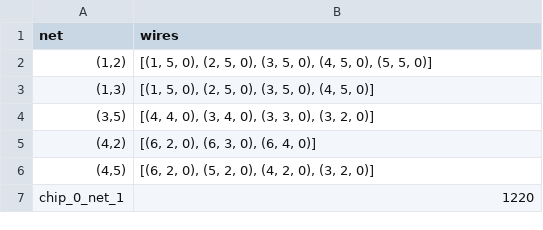
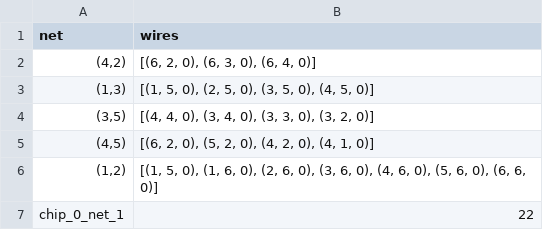
Before and after one commit to martijnreus/CircuitCrunchers, a CSV file: Code/output/output.csv, drawn as a sheet.

```diff
--- a/Code/output/output.csv
+++ b/Code/output/output.csv
@@ -1,7 +1,7 @@
 net,wires
-"(1,2)","[(1, 5, 0), (2, 5, 0), (3, 5, 0), (4, 5, 0), (5, 5, 0)]"
+"(4,2)","[(6, 2, 0), (6, 3, 0), (6, 4, 0)]"
 "(1,3)","[(1, 5, 0), (2, 5, 0), (3, 5, 0), (4, 5, 0)]"
 "(3,5)","[(4, 4, 0), (3, 4, 0), (3, 3, 0), (3, 2, 0)]"
-"(4,2)","[(6, 2, 0), (6, 3, 0), (6, 4, 0)]"
-"(4,5)","[(6, 2, 0), (5, 2, 0), (4, 2, 0), (3, 2, 0)]"
-chip_0_net_1,1220
+"(4,5)","[(6, 2, 0), (5, 2, 0), (4, 2, 0), (4, 1, 0)]"
+"(1,2)","[(1, 5, 0), (1, 6, 0), (2, 6, 0), (3, 6, 0), (4, 6, 0), (5, 6, 0), (6, 6, 0)]"
+chip_0_net_1,22
```
Also changed, not shown: 1 other file.
